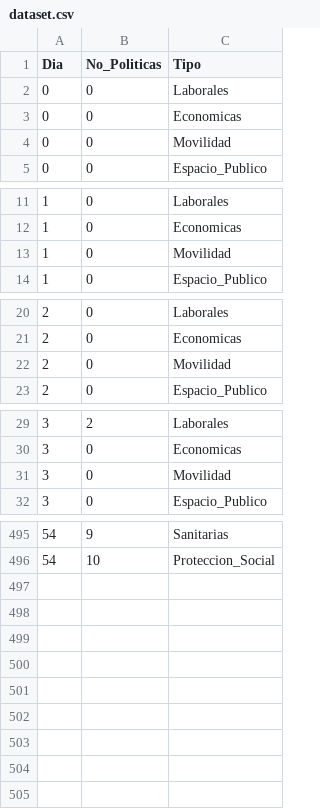
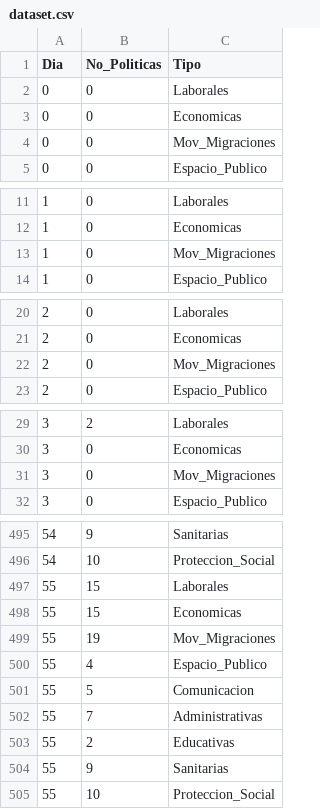
Before and after one commit to marialasa/policy_tracker, a CSV file: dataset/dataset.csv, drawn as a sheet; only a part is shown, gaps mark what is left out; the diff covers the shown part only.

Commit message:
Add files via upload

```diff
--- a/dataset/dataset.csv
+++ b/dataset/dataset.csv
@@ -3,3 +3,3 @@
 0;0;Economicas
-0;0;Movilidad
+0;0;Mov_Migraciones
 0;0;Espacio_Publico
@@ -12,3 +12,3 @@
 1;0;Economicas
-1;0;Movilidad
+1;0;Mov_Migraciones
 1;0;Espacio_Publico
@@ -21,3 +21,3 @@
 2;0;Economicas
-2;0;Movilidad
+2;0;Mov_Migraciones
 2;0;Espacio_Publico
@@ -30,3 +30,3 @@
 3;0;Economicas
-3;0;Movilidad
+3;0;Mov_Migraciones
 3;0;Espacio_Publico
@@ -496 +496,10 @@
 54;10;Proteccion_Social
+55;15;Laborales
+55;15;Economicas
+55;19;Mov_Migraciones
+55;4;Espacio_Publico
+55;5;Comunicacion
+55;7;Administrativas
+55;2;Educativas
+55;9;Sanitarias
+55;10;Proteccion_Social
```
Also changed, not shown: 51 edited cells elsewhere in this file.
